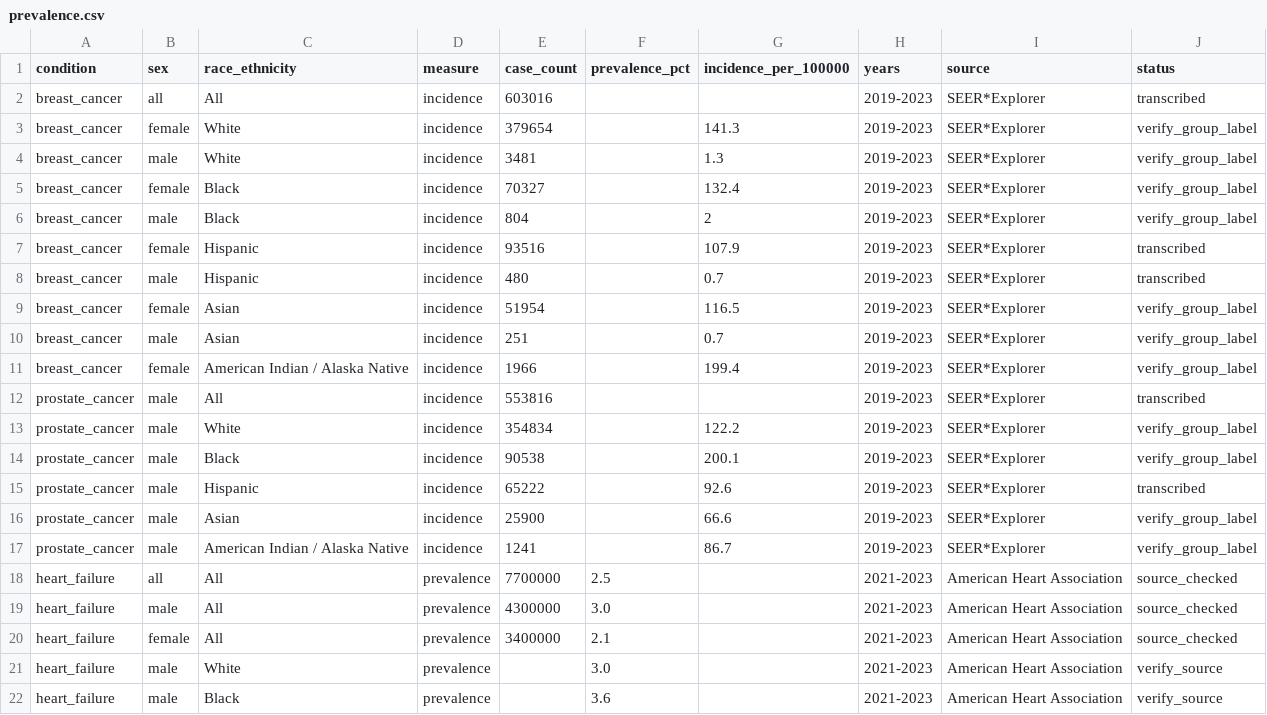
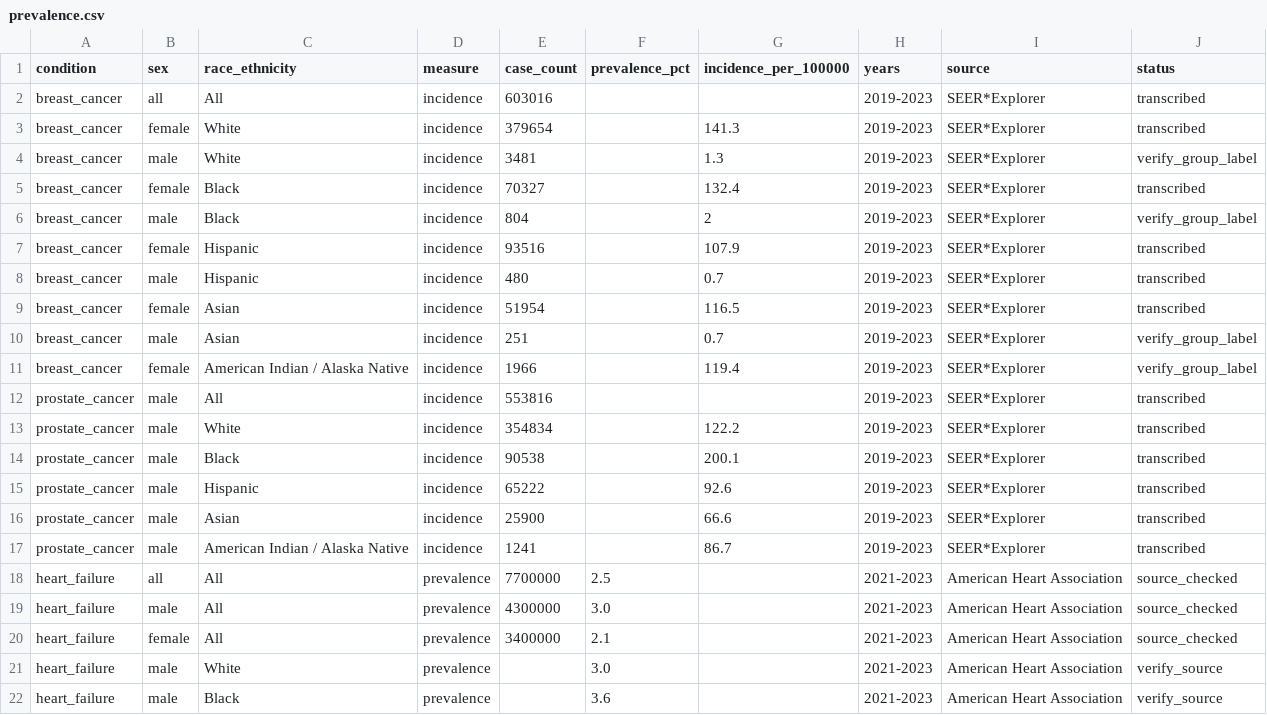
Before and after one commit to woosik-study/clinicals, a CSV file: prevalence.csv, drawn as a sheet; only a part is shown.

Commit message:
Confirm 7 SEER group labels and fix AI/AN female breast rate
Checked the verify_group_label rows against SEER Stat Facts (SEER 21, 2019-2023).
Rates for breast cancer female White/Black/Asian and prostate cancer
White/Black/Asian/AI-AN match the Non-Hispanic labels, so those rows are now
marked transcribed. Corrected the breast cancer female AI/AN rate from 199.4
to 119.4 per 100,000. Male breast rows and the AI/AN female breast row stay
marked verify_group_label. PPR output is unchanged.

```diff
--- a/prevalence.csv
+++ b/prevalence.csv
@@ -2,5 +2,5 @@ condition,sex,race_ethnicity,measure,case_count,prevalence_pct,incidence_per_100
 breast_cancer,all,All,incidence,603016,,,2019-2023,SEER*Explorer,transcribed
-breast_cancer,female,White,incidence,379654,,141.3,2019-2023,SEER*Explorer,verify_group_label
+breast_cancer,female,White,incidence,379654,,141.3,2019-2023,SEER*Explorer,transcribed
 breast_cancer,male,White,incidence,3481,,1.3,2019-2023,SEER*Explorer,verify_group_label
-breast_cancer,female,Black,incidence,70327,,132.4,2019-2023,SEER*Explorer,verify_group_label
+breast_cancer,female,Black,incidence,70327,,132.4,2019-2023,SEER*Explorer,transcribed
 breast_cancer,male,Black,incidence,804,,2,2019-2023,SEER*Explorer,verify_group_label
@@ -8,11 +8,11 @@ breast_cancer,female,Hispanic,incidence,93516,,107.9,2019-2023,SEER*Explorer,tra
 breast_cancer,male,Hispanic,incidence,480,,0.7,2019-2023,SEER*Explorer,transcribed
-breast_cancer,female,Asian,incidence,51954,,116.5,2019-2023,SEER*Explorer,verify_group_label
+breast_cancer,female,Asian,incidence,51954,,116.5,2019-2023,SEER*Explorer,transcribed
 breast_cancer,male,Asian,incidence,251,,0.7,2019-2023,SEER*Explorer,verify_group_label
-breast_cancer,female,American Indian / Alaska Native,incidence,1966,,199.4,2019-2023,SEER*Explorer,verify_group_label
+breast_cancer,female,American Indian / Alaska Native,incidence,1966,,119.4,2019-2023,SEER*Explorer,verify_group_label
 prostate_cancer,male,All,incidence,553816,,,2019-2023,SEER*Explorer,transcribed
-prostate_cancer,male,White,incidence,354834,,122.2,2019-2023,SEER*Explorer,verify_group_label
-prostate_cancer,male,Black,incidence,90538,,200.1,2019-2023,SEER*Explorer,verify_group_label
+prostate_cancer,male,White,incidence,354834,,122.2,2019-2023,SEER*Explorer,transcribed
+prostate_cancer,male,Black,incidence,90538,,200.1,2019-2023,SEER*Explorer,transcribed
 prostate_cancer,male,Hispanic,incidence,65222,,92.6,2019-2023,SEER*Explorer,transcribed
-prostate_cancer,male,Asian,incidence,25900,,66.6,2019-2023,SEER*Explorer,verify_group_label
-prostate_cancer,male,American Indian / Alaska Native,incidence,1241,,86.7,2019-2023,SEER*Explorer,verify_group_label
+prostate_cancer,male,Asian,incidence,25900,,66.6,2019-2023,SEER*Explorer,transcribed
+prostate_cancer,male,American Indian / Alaska Native,incidence,1241,,86.7,2019-2023,SEER*Explorer,transcribed
 heart_failure,all,All,prevalence,7700000,2.5,,2021-2023,American Heart Association,source_checked
```
